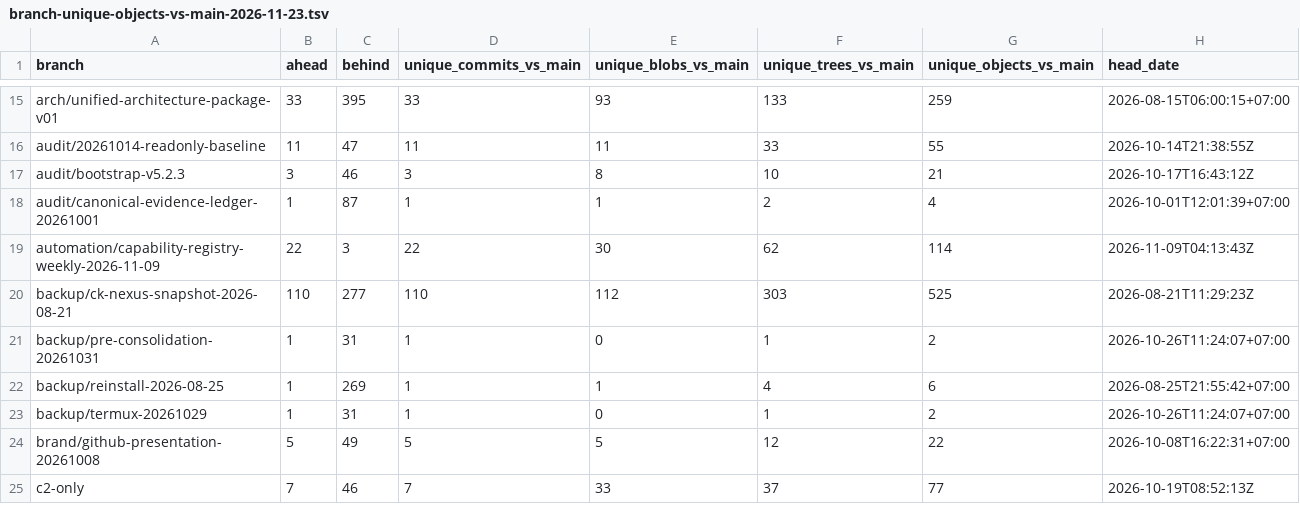
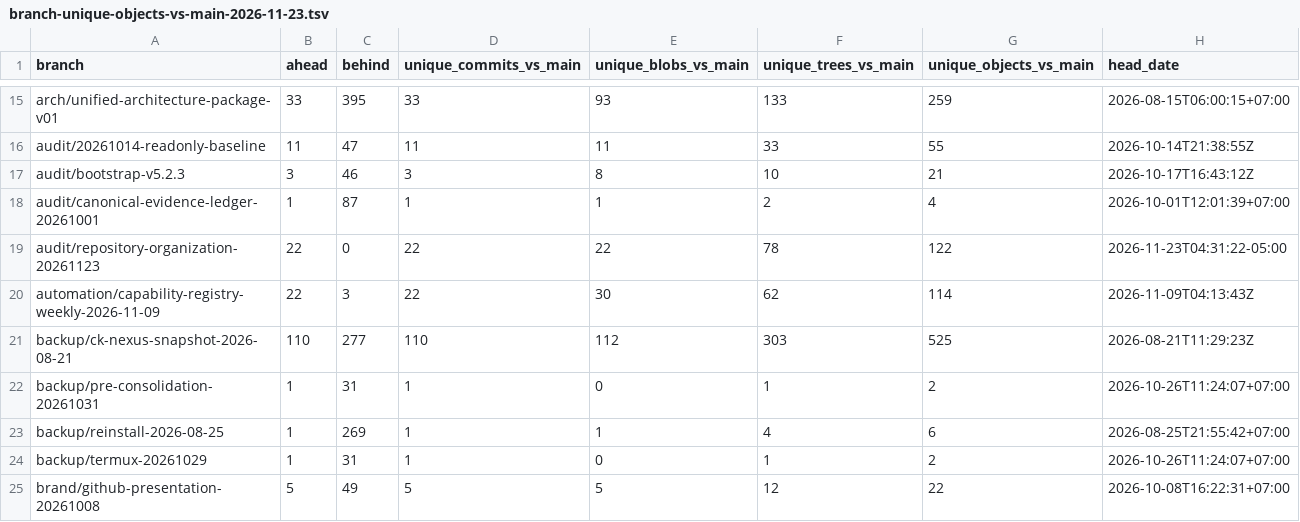
Before and after one commit to spinlnw10-art/ck-nexus, a TSV file: docs/audit/evidence/branch-unique-objects-vs-main-2026-11-23.tsv, drawn as a sheet; only a part is shown, gaps mark what is left out; the shorter side is filled out with more unchanged rows; the diff names each change by its address in the sheet, - before the commit and + after, or states it on an @@ line.

Commit message:
docs(audit): refresh branch object TSV for all 402 branches

```diff
--- a/docs/audit/evidence/branch-unique-objects-vs-main-2026-11-23.tsv
+++ b/docs/audit/evidence/branch-unique-objects-vs-main-2026-11-23.tsv
+row 19: audit/repository-organization-20261123 | 22 | 0 | 22 | 22 | 78 | 122 | 2026-11-23T04:31:22-05:00
```
